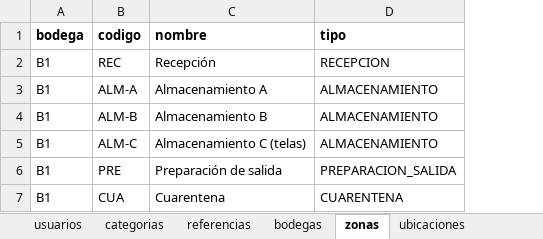
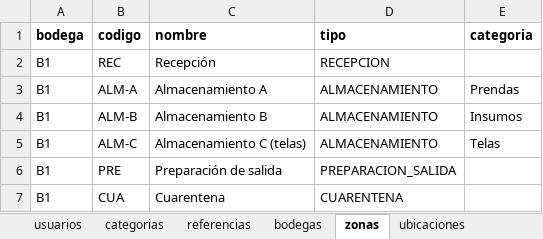
Before and after one commit to JuanArguello26/colbasoft-app, an Excel workbook: data/datos_ficticios.xlsx, sheet zonas, drawn as a sheet; values as stored, in another font and other column widths than the file's, no borders; the diff names each change by its address in the sheet, - before the commit and + after, or states it on an @@ line.

```diff
--- a/data/datos_ficticios.xlsx (sheet zonas)
+++ b/data/datos_ficticios.xlsx (sheet zonas)
+column E (categoria), rows 3-5: Prendas | Insumos | Telas
```
Also changed, not shown: 23 other files.
